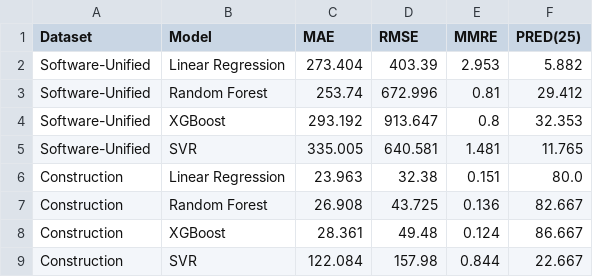
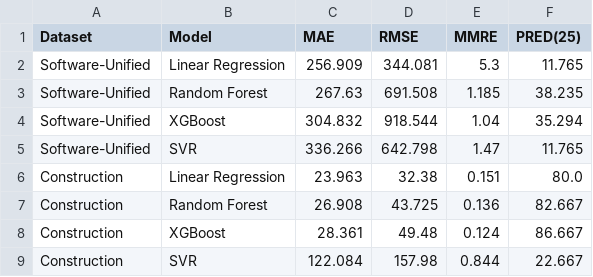
Before and after one commit to ExploringVD/EstimateX, a CSV file: results/model_comparison_new_domains.csv, drawn as a sheet; removed rows and columns are numbered as before the commit, all else as after; the diff names each change by its address in the sheet, - before the commit and + after, or states it on an @@ line.

```diff
--- a/results/model_comparison_new_domains.csv
+++ b/results/model_comparison_new_domains.csv
-row 2: Software-Unified | Linear Regression | 273.404 | 403.39 | 2.953 | 5.882
-row 3: Software-Unified | Random Forest | 253.74 | 672.996 | 0.81 | 29.412
-row 4: Software-Unified | XGBoost | 293.192 | 913.647 | 0.8 | 32.353
-row 5: Software-Unified | SVR | 335.005 | 640.581 | 1.481 | 11.765
+row 2: Software-Unified | Linear Regression | 256.909 | 344.081 | 5.3 | 11.765
+row 3: Software-Unified | Random Forest | 267.63 | 691.508 | 1.185 | 38.235
+row 4: Software-Unified | XGBoost | 304.832 | 918.544 | 1.04 | 35.294
+row 5: Software-Unified | SVR | 336.266 | 642.798 | 1.47 | 11.765
```
Also changed, not shown: data/processed/software_unified.csv, data/processed/software_unified_test.csv, 16 other files.
